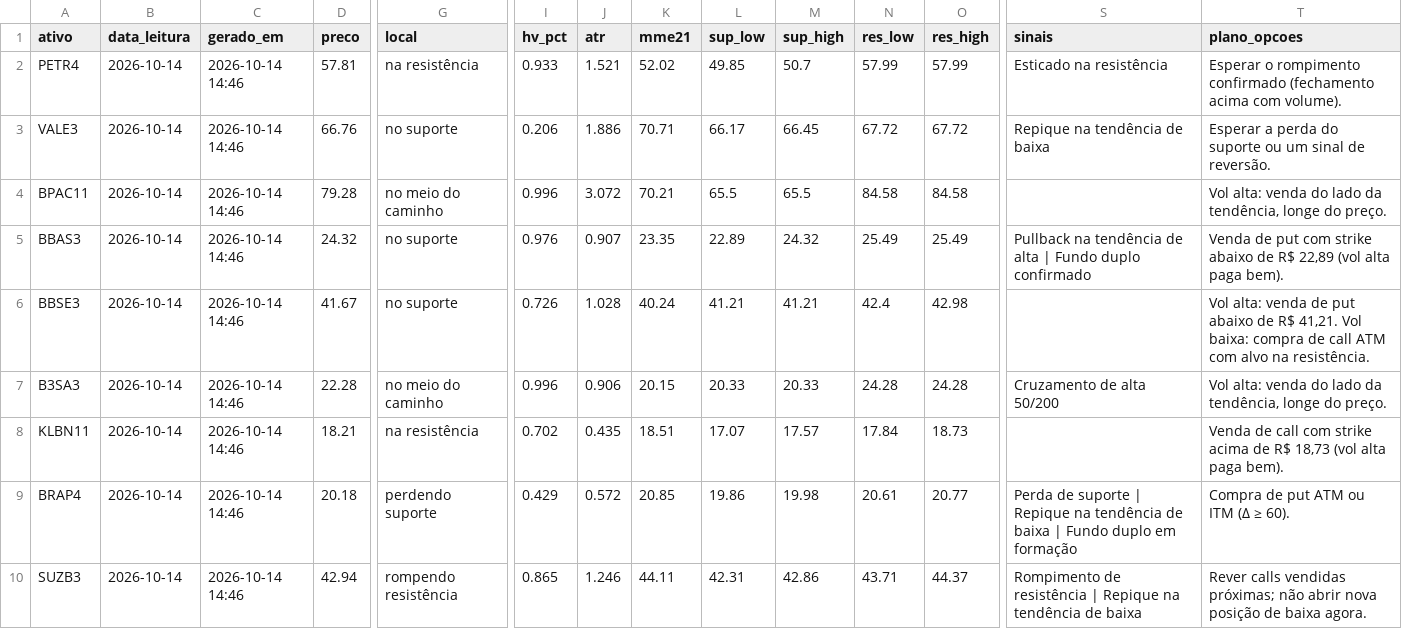
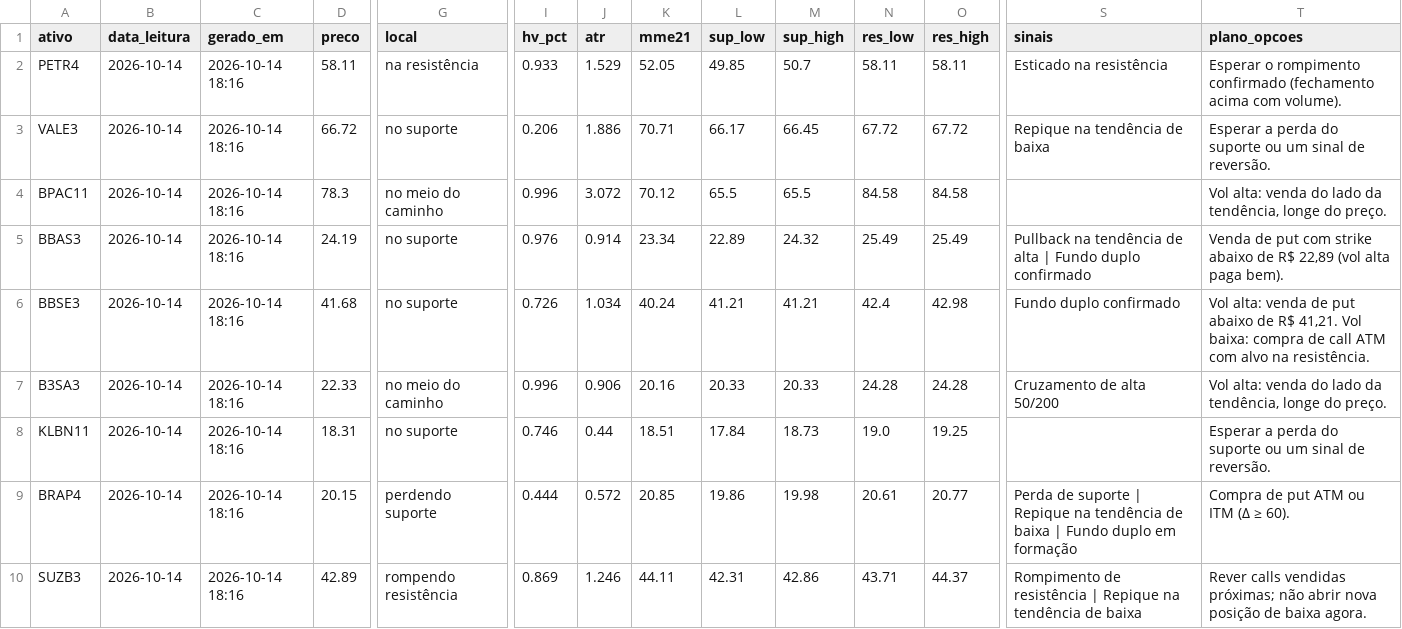
Before and after one commit to DCS1986/PAINEL-ARBITRAGEM, a CSV file: radar_tecnico/radar/leituras.csv, drawn as a sheet; only a part is shown, gaps mark what is left out; the diff covers the shown part only; the diff names each change by its address in the sheet, - before the commit and + after, or states it on an @@ line.

Commit message:
Radar: leituras 2026-10-14

```diff
--- a/radar_tecnico/radar/leituras.csv
+++ b/radar_tecnico/radar/leituras.csv
-C2:C10 (gerado_em): 2026-10-14 14:46
+C2:C10 (gerado_em): 2026-10-14 18:16
-D2 (preco): 57.81
+D2 (preco): 58.11
-J2 (atr): 1.521
+J2 (atr): 1.529
-K2 (mme21): 52.02
+K2 (mme21): 52.05
-N2 (res_low): 57.99
+N2 (res_low): 58.11
-O2 (res_high): 57.99
+O2 (res_high): 58.11
-D3 (preco): 66.76
+D3 (preco): 66.72
-D4 (preco): 79.28
+D4 (preco): 78.3
-K4 (mme21): 70.21
+K4 (mme21): 70.12
-D5 (preco): 24.32
+D5 (preco): 24.19
-J5 (atr): 0.907
+J5 (atr): 0.914
-K5 (mme21): 23.35
+K5 (mme21): 23.34
-D6 (preco): 41.67
+D6 (preco): 41.68
-J6 (atr): 1.028
+J6 (atr): 1.034
-S6 (sinais): (empty)
+S6 (sinais): Fundo duplo confirmado
-D7 (preco): 22.28
+D7 (preco): 22.33
-K7 (mme21): 20.15
+K7 (mme21): 20.16
-D8 (preco): 18.21
+D8 (preco): 18.31
-G8 (local): na resistência
+G8 (local): no suporte
-I8 (hv_pct): 0.702
+I8 (hv_pct): 0.746
-J8 (atr): 0.435
+J8 (atr): 0.44
-L8 (sup_low): 17.07
+L8 (sup_low): 17.84
-M8 (sup_high): 17.57
+M8 (sup_high): 18.73
-N8 (res_low): 17.84
+N8 (res_low): 19.0
-O8 (res_high): 18.73
+O8 (res_high): 19.25
-T8 (plano_opcoes): Venda de call com strike acima de R$ 18,73 (vol alta paga bem).
+T8 (plano_opcoes): Esperar a perda do suporte ou um sinal de reversão.
-D9 (preco): 20.18
+D9 (preco): 20.15
-I9 (hv_pct): 0.429
+I9 (hv_pct): 0.444
-D10 (preco): 42.94
+D10 (preco): 42.89
-I10 (hv_pct): 0.865
+I10 (hv_pct): 0.869
```
Also changed, not shown: 22 edited cells elsewhere in this file, radar_tecnico/radar/sugestoes.csv.
